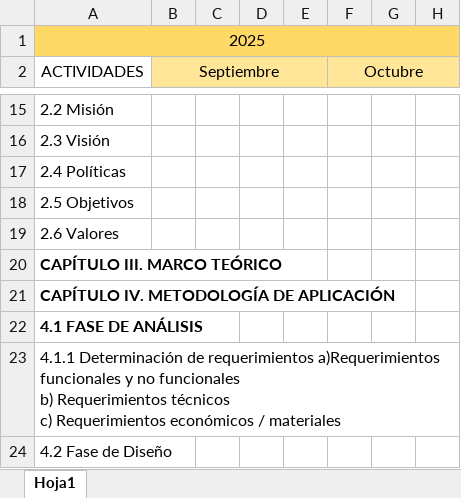
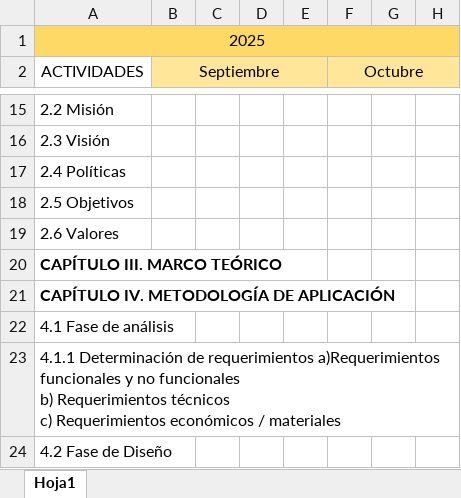
Before and after one commit to Osvaldo1232/Documentacion, an Excel workbook: Documentos/Cronograma de Actividades_V.1.1.2.xlsx, sheet Hoja1, drawn as a sheet; only a part is shown, gaps mark what is left out; values as stored, in another font and other column widths than the file's, no borders; charts and pictures not drawn; the diff names each change by its address in the sheet, - before the commit and + after, or states it on an @@ line.

Commit message:
Se suben documentos

```diff
--- a/Documentos/Cronograma de Actividades_V.1.1.2.xlsx (sheet Hoja1)
+++ b/Documentos/Cronograma de Actividades_V.1.1.2.xlsx (sheet Hoja1)
-A22 (ACTIVIDADES): 4.1 FASE DE ANÁLISIS
+A22 (ACTIVIDADES): 4.1 Fase de análisis
-A22 bold: on
+A22 bold: off
```
Also changed, not shown: charts or pictures, 1 other file.
